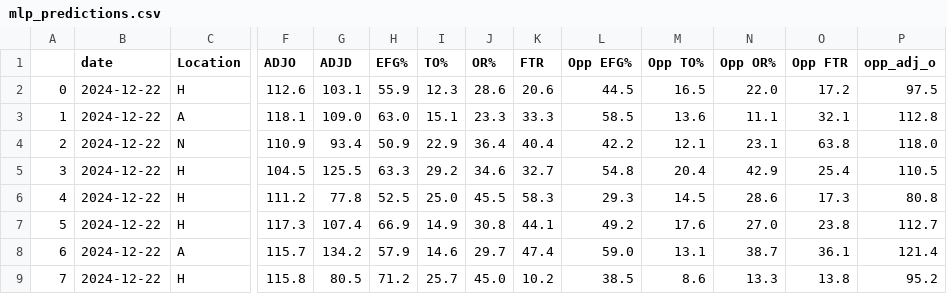
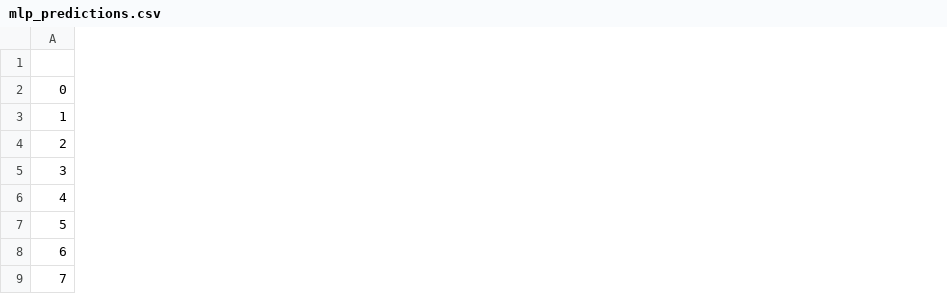
Before and after one commit to visheshgupta19/Stats_competition-, a CSV file: mlp_predictions.csv, drawn as a sheet; only a part is shown, gaps mark what is left out; the diff covers the shown part only; the diff names each change by its address in the sheet, - before the commit and + after, or states it on an @@ line.

```diff
--- a/mlp_predictions.csv
+++ b/mlp_predictions.csv
-column B (date), rows 2-9: all 2024-12-22
-column C (Location), rows 2-9: H | A | N | H | H | H | A | H
-column F (ADJO), rows 2-9: 112.6 | 118.1 | 110.9 | 104.5 | 111.2 | 117.3 | 115.7 | 115.8
-column G (ADJD), rows 2-9: 103.1 | 109.0 | 93.4 | 125.5 | 77.8 | 107.4 | 134.2 | 80.5
-column H (EFG%), rows 2-9: 55.9 | 63.0 | 50.9 | 63.3 | 52.5 | 66.9 | 57.9 | 71.2
-column I (TO%), rows 2-9: 12.3 | 15.1 | 22.9 | 29.2 | 25.0 | 14.9 | 14.6 | 25.7
-column J (OR%), rows 2-9: 28.6 | 23.3 | 36.4 | 34.6 | 45.5 | 30.8 | 29.7 | 45.0
-column K (FTR), rows 2-9: 20.6 | 33.3 | 40.4 | 32.7 | 58.3 | 44.1 | 47.4 | 10.2
-column L (Opp EFG%), rows 2-9: 44.5 | 58.5 | 42.2 | 54.8 | 29.3 | 49.2 | 59.0 | 38.5
-column M (Opp TO%), rows 2-9: 16.5 | 13.6 | 12.1 | 20.4 | 14.5 | 17.6 | 13.1 | 8.6
-column N (Opp OR%), rows 2-9: 22.0 | 11.1 | 23.1 | 42.9 | 28.6 | 27.0 | 38.7 | 13.3
-column O (Opp FTR), rows 2-9: 17.2 | 32.1 | 63.8 | 25.4 | 17.3 | 23.8 | 36.1 | 13.8
-column P (opp_adj_o), rows 2-9: 97.5 | 112.8 | 118.0 | 110.5 | 80.8 | 112.7 | 121.4 | 95.2
```
Also changed, not shown: 2 removed columns and 1 edited cell elsewhere in this file, 1 other file.
